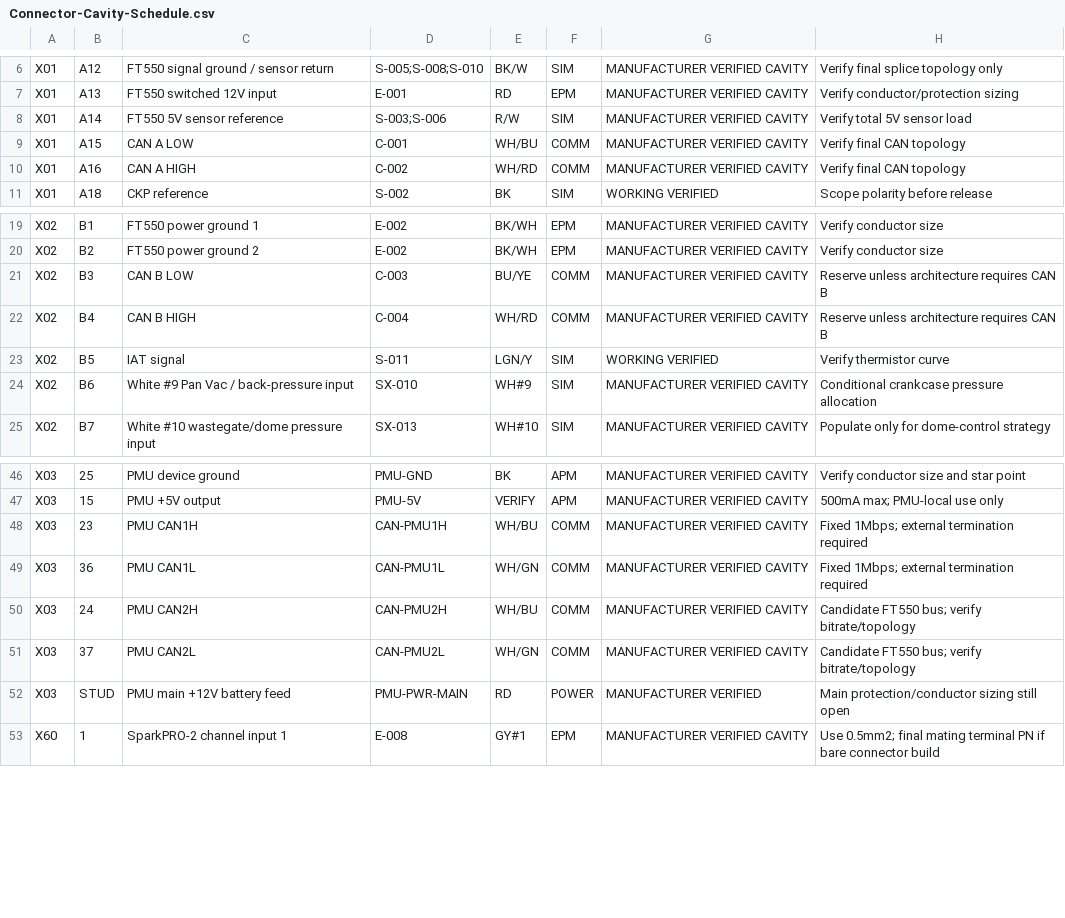
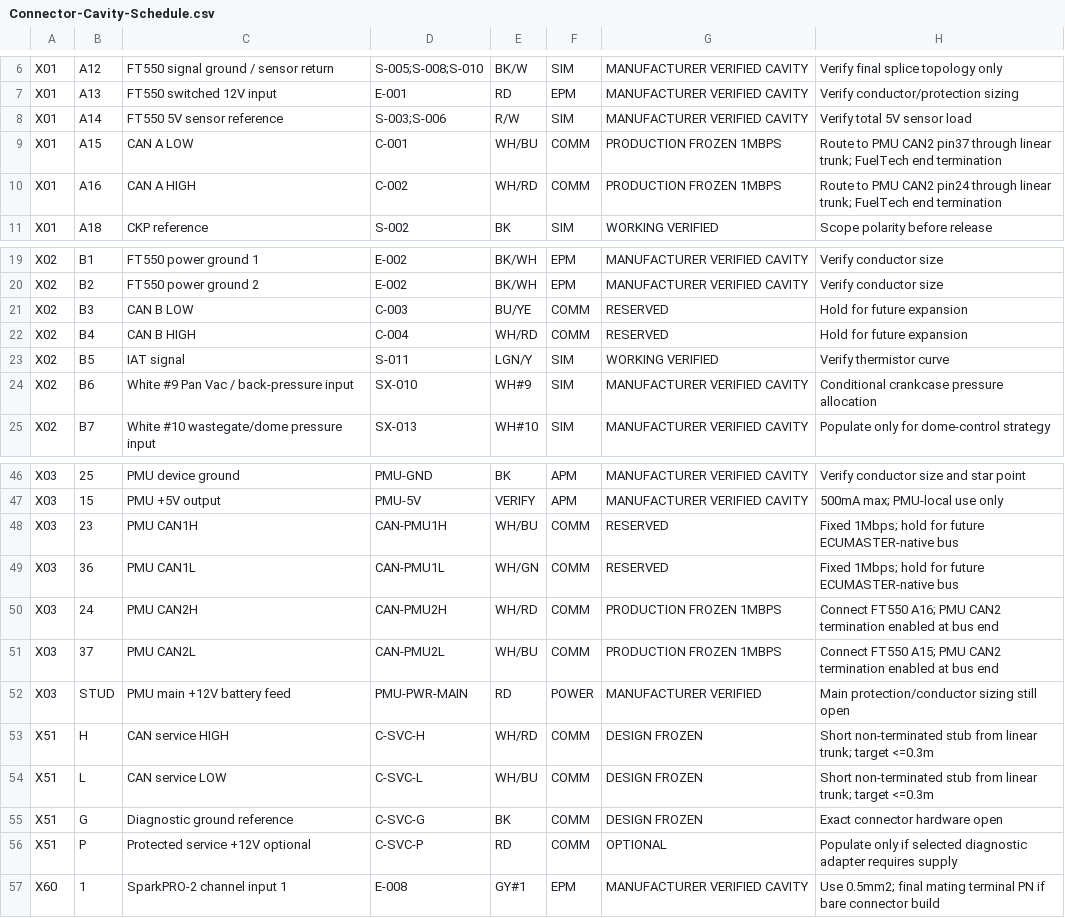
Before and after one commit to sawilso81-M8Cycle/Turbo-Vrod-Fueltec-550-Setup, a CSV file: docs/Production-Harness-Milestone/Connector-Cavity-Schedule.csv, drawn as a sheet; only a part is shown, gaps mark what is left out.

Commit message:
Freeze FT550 PMU CAN backbone cavities

```diff
--- a/docs/Production-Harness-Milestone/Connector-Cavity-Schedule.csv
+++ b/docs/Production-Harness-Milestone/Connector-Cavity-Schedule.csv
@@ -8,4 +8,4 @@ X01,A13,FT550 switched 12V input,E-001,RD,EPM,MANUFACTURER VERIFIED CAVITY,Verif
 X01,A14,FT550 5V sensor reference,S-003;S-006,R/W,SIM,MANUFACTURER VERIFIED CAVITY,Verify total 5V sensor load
-X01,A15,CAN A LOW,C-001,WH/BU,COMM,MANUFACTURER VERIFIED CAVITY,Verify final CAN topology
-X01,A16,CAN A HIGH,C-002,WH/RD,COMM,MANUFACTURER VERIFIED CAVITY,Verify final CAN topology
+X01,A15,CAN A LOW,C-001,WH/BU,COMM,PRODUCTION FROZEN 1MBPS,Route to PMU CAN2 pin37 through linear trunk; FuelTech end termination
+X01,A16,CAN A HIGH,C-002,WH/RD,COMM,PRODUCTION FROZEN 1MBPS,Route to PMU CAN2 pin24 through linear trunk; FuelTech end termination
 X01,A18,CKP reference,S-002,BK,SIM,WORKING VERIFIED,Scope polarity before release
@@ -20,4 +20,4 @@ X02,B1,FT550 power ground 1,E-002,BK/WH,EPM,MANUFACTURER VERIFIED CAVITY,Verify
 X02,B2,FT550 power ground 2,E-002,BK/WH,EPM,MANUFACTURER VERIFIED CAVITY,Verify conductor size
-X02,B3,CAN B LOW,C-003,BU/YE,COMM,MANUFACTURER VERIFIED CAVITY,Reserve unless architecture requires CAN B
-X02,B4,CAN B HIGH,C-004,WH/RD,COMM,MANUFACTURER VERIFIED CAVITY,Reserve unless architecture requires CAN B
+X02,B3,CAN B LOW,C-003,BU/YE,COMM,RESERVED,Hold for future expansion
+X02,B4,CAN B HIGH,C-004,WH/RD,COMM,RESERVED,Hold for future expansion
 X02,B5,IAT signal,S-011,LGN/Y,SIM,WORKING VERIFIED,Verify thermistor curve
@@ -47,7 +47,11 @@ X03,25,PMU device ground,PMU-GND,BK,APM,MANUFACTURER VERIFIED CAVITY,Verify cond
 X03,15,PMU +5V output,PMU-5V,VERIFY,APM,MANUFACTURER VERIFIED CAVITY,500mA max; PMU-local use only
-X03,23,PMU CAN1H,CAN-PMU1H,WH/BU,COMM,MANUFACTURER VERIFIED CAVITY,Fixed 1Mbps; external termination required
-X03,36,PMU CAN1L,CAN-PMU1L,WH/GN,COMM,MANUFACTURER VERIFIED CAVITY,Fixed 1Mbps; external termination required
-X03,24,PMU CAN2H,CAN-PMU2H,WH/BU,COMM,MANUFACTURER VERIFIED CAVITY,Candidate FT550 bus; verify bitrate/topology
-X03,37,PMU CAN2L,CAN-PMU2L,WH/GN,COMM,MANUFACTURER VERIFIED CAVITY,Candidate FT550 bus; verify bitrate/topology
+X03,23,PMU CAN1H,CAN-PMU1H,WH/BU,COMM,RESERVED,Fixed 1Mbps; hold for future ECUMASTER-native bus
+X03,36,PMU CAN1L,CAN-PMU1L,WH/GN,COMM,RESERVED,Fixed 1Mbps; hold for future ECUMASTER-native bus
+X03,24,PMU CAN2H,CAN-PMU2H,WH/RD,COMM,PRODUCTION FROZEN 1MBPS,Connect FT550 A16; PMU CAN2 termination enabled at bus end
+X03,37,PMU CAN2L,CAN-PMU2L,WH/BU,COMM,PRODUCTION FROZEN 1MBPS,Connect FT550 A15; PMU CAN2 termination enabled at bus end
 X03,STUD,PMU main +12V battery feed,PMU-PWR-MAIN,RD,POWER,MANUFACTURER VERIFIED,Main protection/conductor sizing still open
+X51,H,CAN service HIGH,C-SVC-H,WH/RD,COMM,DESIGN FROZEN,Short non-terminated stub from linear trunk; target <=0.3m
+X51,L,CAN service LOW,C-SVC-L,WH/BU,COMM,DESIGN FROZEN,Short non-terminated stub from linear trunk; target <=0.3m
+X51,G,Diagnostic ground reference,C-SVC-G,BK,COMM,DESIGN FROZEN,Exact connector hardware open
+X51,P,Protected service +12V optional,C-SVC-P,RD,COMM,OPTIONAL,Populate only if selected diagnostic adapter requires supply
 X60,1,SparkPRO-2 channel input 1,E-008,GY#1,EPM,MANUFACTURER VERIFIED CAVITY,Use 0.5mm2; final mating terminal PN if bare connector build
```
